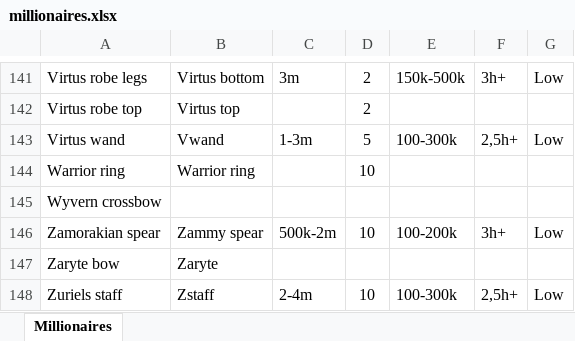
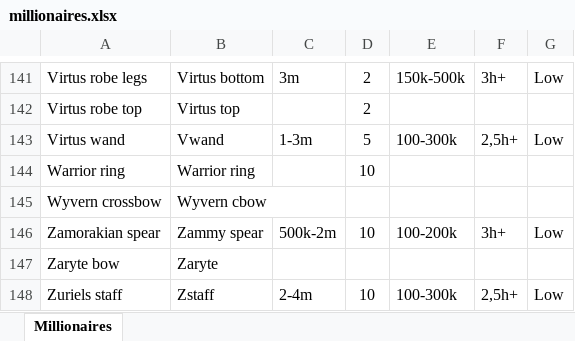
Before and after one commit to Estibanna/EDFWebsite, an Excel workbook: millionaires.xlsx, sheet Millionaires, drawn as a sheet; only a part is shown, gaps mark what is left out; values as stored, in another font and other column widths than the file's, no borders; the diff covers the shown part only; the diff names each change by its address in the sheet, - before the commit and + after, or states it on an @@ line.

```diff
--- a/millionaires.xlsx (sheet Millionaires)
+++ b/millionaires.xlsx (sheet Millionaires)
-B145: (empty)
+B145: Wyvern cbow
```
Also changed, not shown: 37 edited cells elsewhere in this sheet, billionaires.xlsx, trillionaires.xlsx, 5 other files.
